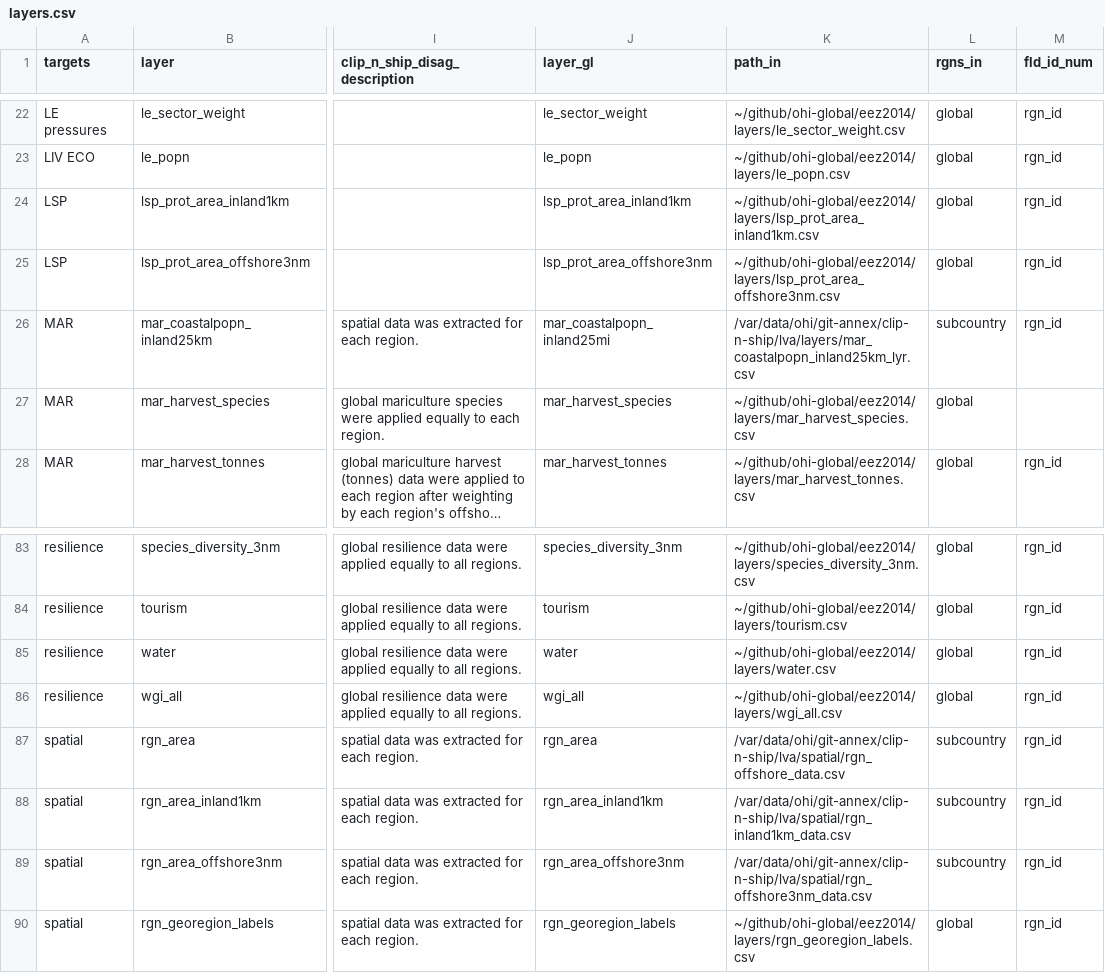
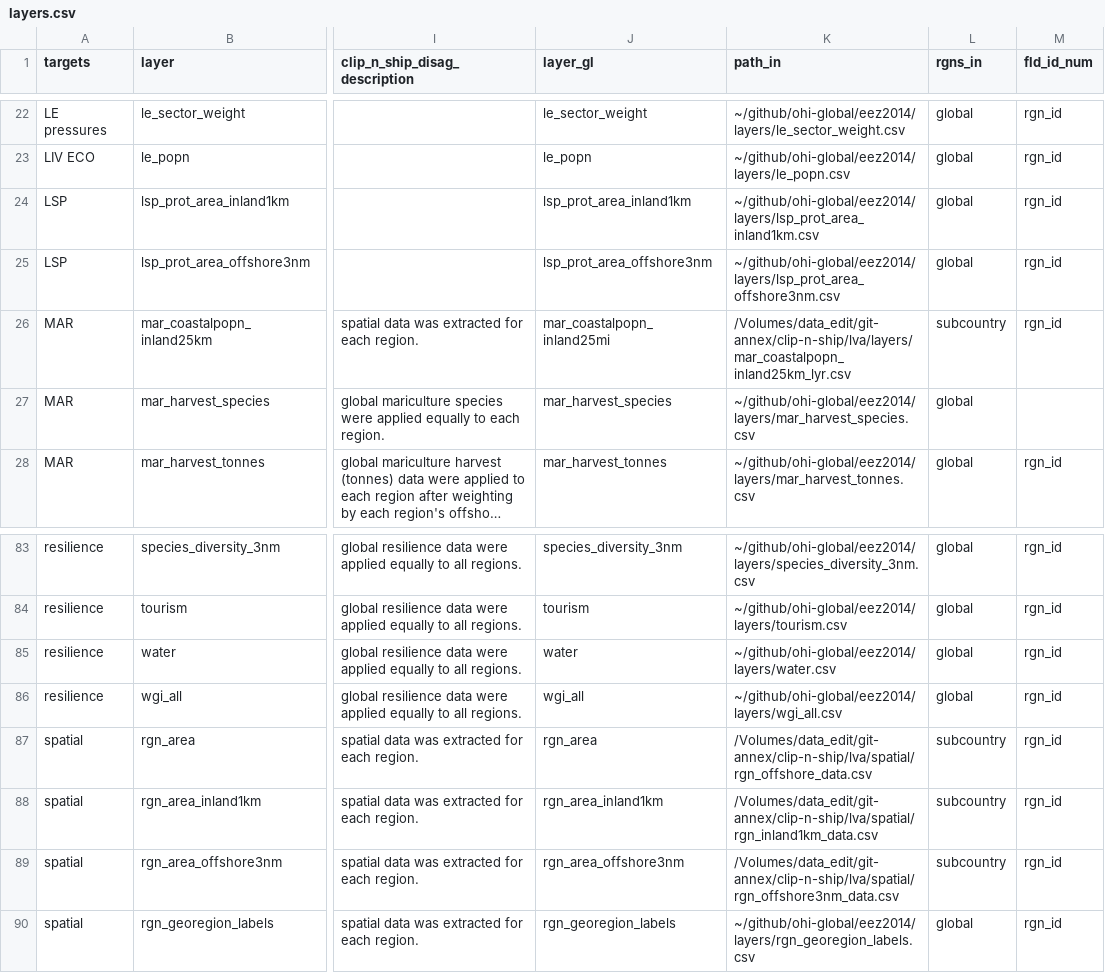
Before and after one commit to OHI-Science/lva, a CSV file: subcountry2014/layers.csv, drawn as a sheet; only a part is shown, gaps mark what is left out; long unchanged cells end in …; the diff names each change by its address in the sheet, - before the commit and + after, or states it on an @@ line.

```diff
--- a/subcountry2014/layers.csv
+++ b/subcountry2014/layers.csv
-K26 (path_in): /var/data/ohi/git-annex/clip-n-ship/lva/layers/mar_coastalpopn_inland25km_lyr.csv
+K26 (path_in): /Volumes/data_edit/git-annex/clip-n-ship/lva/layers/mar_coastalpopn_inland25km_lyr.csv
-K87 (path_in): /var/data/ohi/git-annex/clip-n-ship/lva/spatial/rgn_offshore_data.csv
+K87 (path_in): /Volumes/data_edit/git-annex/clip-n-ship/lva/spatial/rgn_offshore_data.csv
-K88 (path_in): /var/data/ohi/git-annex/clip-n-ship/lva/spatial/rgn_inland1km_data.csv
+K88 (path_in): /Volumes/data_edit/git-annex/clip-n-ship/lva/spatial/rgn_inland1km_data.csv
-K89 (path_in): /var/data/ohi/git-annex/clip-n-ship/lva/spatial/rgn_offshore3nm_data.csv
+K89 (path_in): /Volumes/data_edit/git-annex/clip-n-ship/lva/spatial/rgn_offshore3nm_data.csv
```
Also changed, not shown: subcountry2014/layers/ico_spp_extinction_status_gl2014.csv, subcountry2014/layers/ico_spp_popn_trend_gl2014.csv, 5 other files.
